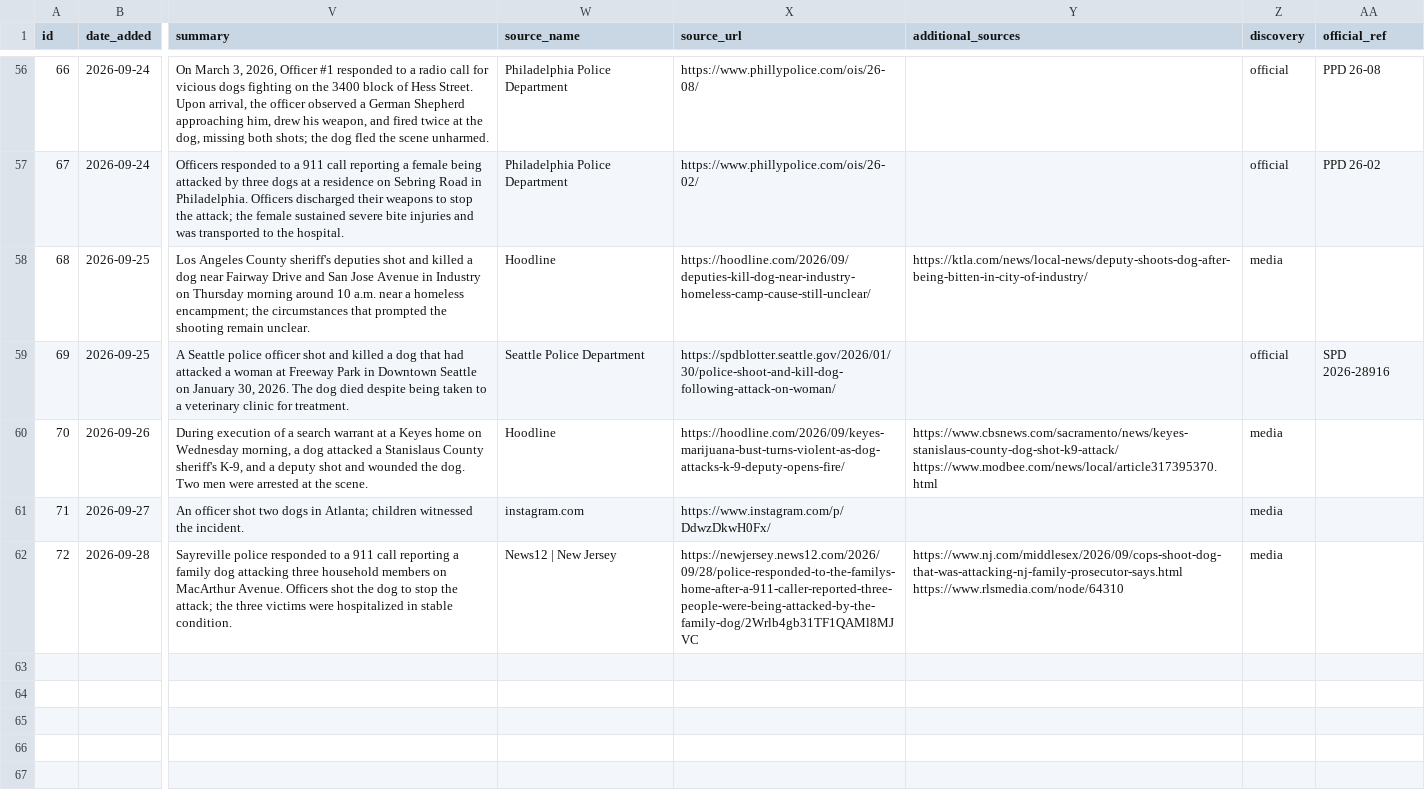
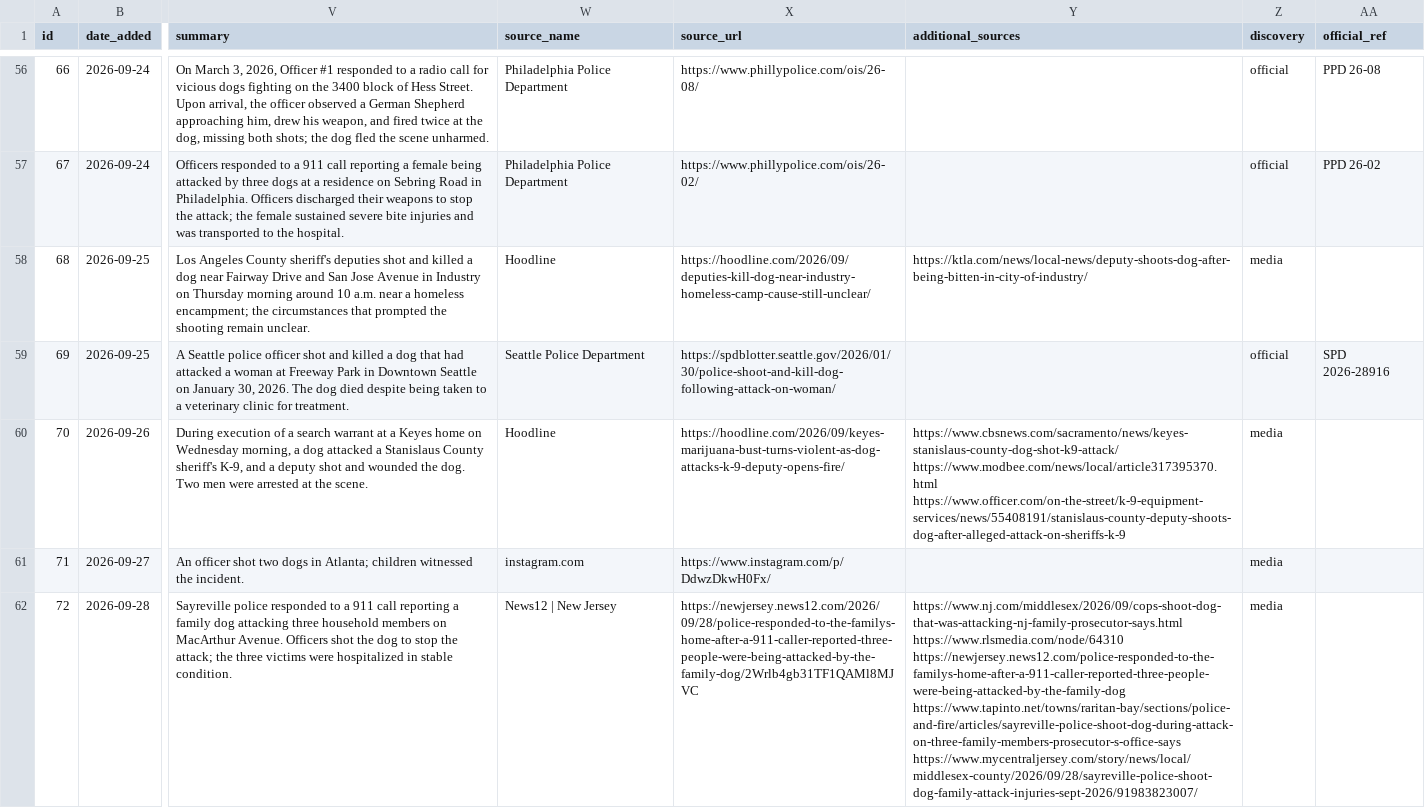
Before and after one commit to jnixy/website, a CSV file: datasets/dog-shootings.csv, drawn as a sheet; only a part is shown, gaps mark what is left out; the diff covers the shown part only; the diff names each change by its address in the sheet, - before the commit and + after, or states it on an @@ line.

```diff
--- a/datasets/dog-shootings.csv
+++ b/datasets/dog-shootings.csv
-Y60 (additional_sources): https://www.cbsnews.com/sacramento/news/keyes-stanislaus-county-dog-shot-k9-attack/ https://www.modbee.com/news/local/article317395370.html
+Y60 (additional_sources): https://www.cbsnews.com/sacramento/news/keyes-stanislaus-county-dog-shot-k9-attack/ https://www.modbee.com/news/local/article317395370.html https://www.officer.com/on-the-street/k-9-equipment-services/news/55408191/stanislaus-county-deputy-shoots-dog-after-alleged-attack-on-sheriffs-k-9
-Y62 (additional_sources): https://www.nj.com/middlesex/2026/09/cops-shoot-dog-that-was-attacking-nj-family-prosecutor-says.html https://www.rlsmedia.com/node/64310
+Y62 (additional_sources): https://www.nj.com/middlesex/2026/09/cops-shoot-dog-that-was-attacking-nj-family-prosecutor-says.html https://www.rlsmedia.com/node/64310 https://newjersey.news12.com/police-responded-to-the-familys-home-after-a-911-caller-reported-three-people-were-being-attacked-by-the-family-dog https://www.tapinto.net/towns/raritan-bay/sections/police-and-fire/articles/sayreville-police-shoot-dog-during-attack-on-three-family-members-prosecutor-s-office-says https://www.mycentraljersey.com/story/news/local/middlesex-county/2026/09/28/sayreville-police-shoot-dog-family-attack-injuries-sept-2026/91983823007/
```
Also changed, not shown: 2 added rows and 1 edited cell elsewhere in this file, static/data/dog-shootings.csv, 2 other files.
